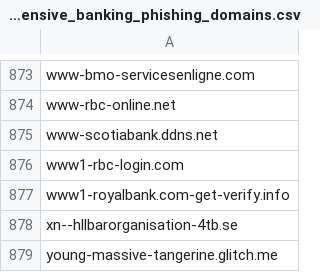
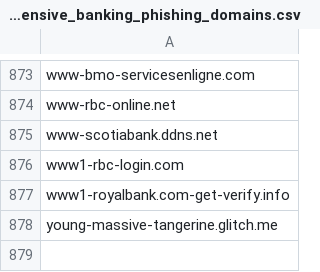
Before and after one commit to Phishcan/phishcan-data, a CSV file: api/banking/comprehensive_banking_phishing_domains.csv, drawn as a sheet; only a part is shown, gaps mark what is left out.

```diff
--- a/api/banking/comprehensive_banking_phishing_domains.csv
+++ b/api/banking/comprehensive_banking_phishing_domains.csv
@@ -877,3 +877,2 @@ www1-rbc-login.com
 www1-royalbank.com-get-verify.info
-xn--hllbarorganisation-4tb.se
 young-massive-tangerine.glitch.me
```
Also changed, not shown: api/utilities/comprehensive_utilities_phishing_domains.csv, 8 other files.
